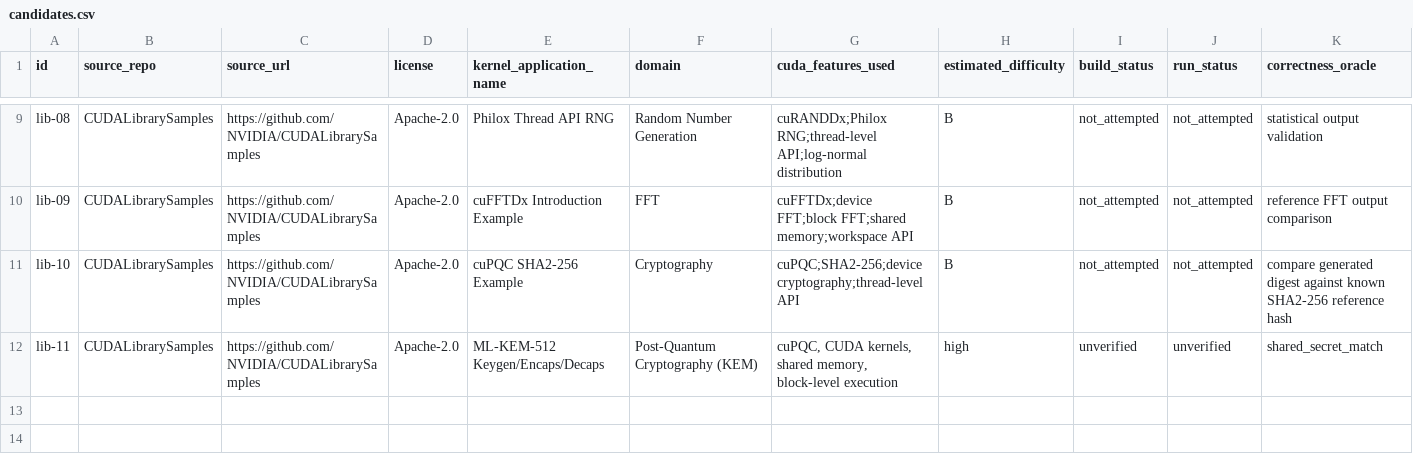
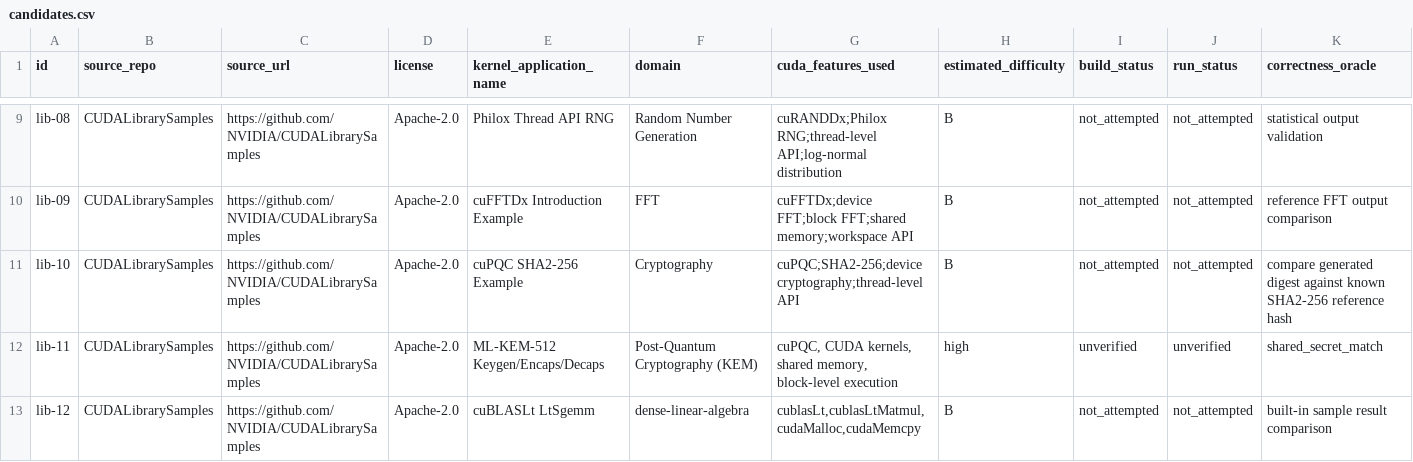
Before and after one commit to ece4500group18/cuda-sycl-benchmark, a CSV file: benchmark/collection/cuda-library-usage/candidates.csv, drawn as a sheet; only a part is shown, gaps mark what is left out; rows hold the shown columns only; the diff names each change by its address in the sheet, - before the commit and + after, or states it on an @@ line.

Commit message:
Add lib-12 cuBLASLt LtSgemm candidate (cuda-library-usage)

```diff
--- a/benchmark/collection/cuda-library-usage/candidates.csv
+++ b/benchmark/collection/cuda-library-usage/candidates.csv
+row 13: lib-12 | CUDALibrarySamples | https://github.com/NVIDIA/CUDALibrarySamples | Apache-2.0 | cuBLASLt LtSgemm | dense-linear-algebra | cublasLt,cublasLtMatmul,cudaMalloc,cudaMemcpy | B | not_attempted | not_attempted | built-in sample result comparison
```
Also changed, not shown: 7 other files.
